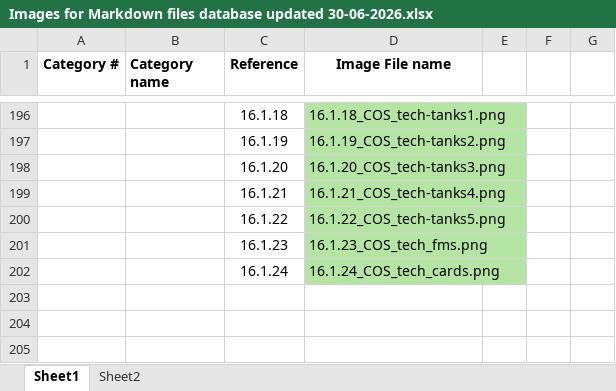
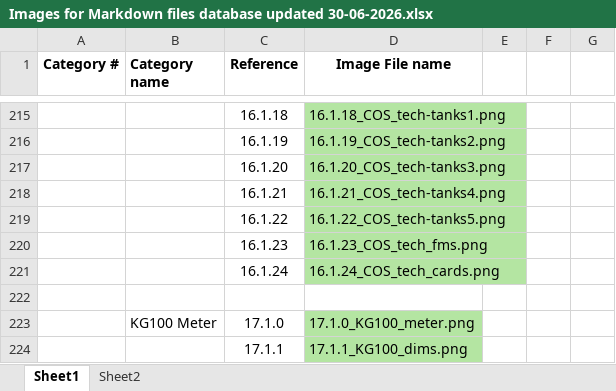
Before and after one commit to compac-industries/Markdown-Manuals, an Excel workbook: Images for Markdown files database updated 30-06-2026.xlsx, sheet Sheet1, drawn as a sheet; only a part is shown, gaps mark what is left out; values as stored, in another font and other column widths than the file's, no borders; the diff covers the shown part only; the diff names each change by its address in the sheet, - before the commit and + after, or states it on an @@ line.

Commit message:
added dimensioned drawing
added dimensioned drawing of the latest KG100 Meter

```diff
--- a/Images for Markdown files database updated 30-06-2026.xlsx (sheet Sheet1)
+++ b/Images for Markdown files database updated 30-06-2026.xlsx (sheet Sheet1)
+row 222: (empty)
+row 223:  | KG100 Meter | 17.1.0 | 17.1.0_KG100_meter.png
+row 224:  |  | 17.1.1 | 17.1.1_KG100_dims.png
```
Also changed, not shown: 19 added rows and 1 edited cell elsewhere in this sheet, 5 other files.
